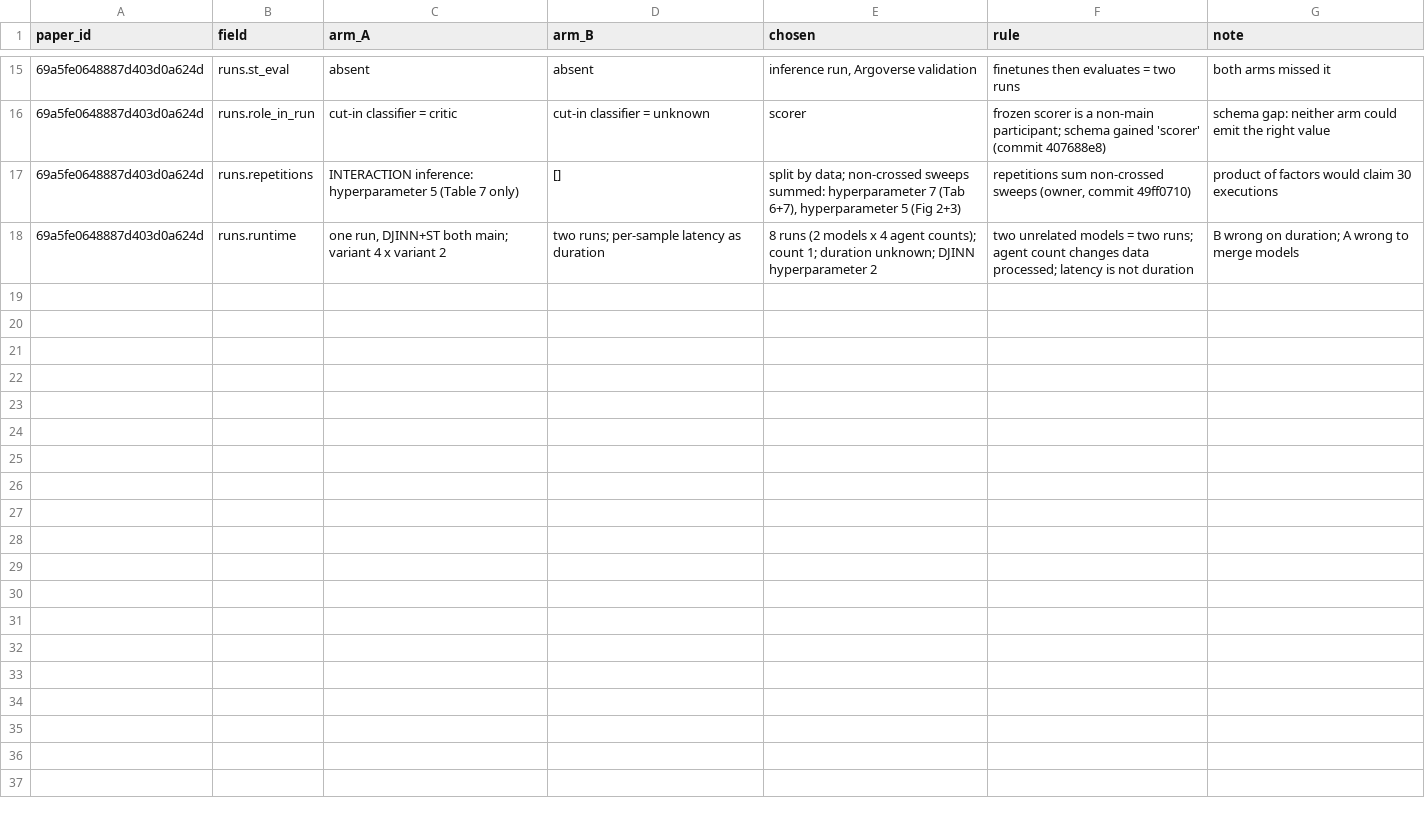
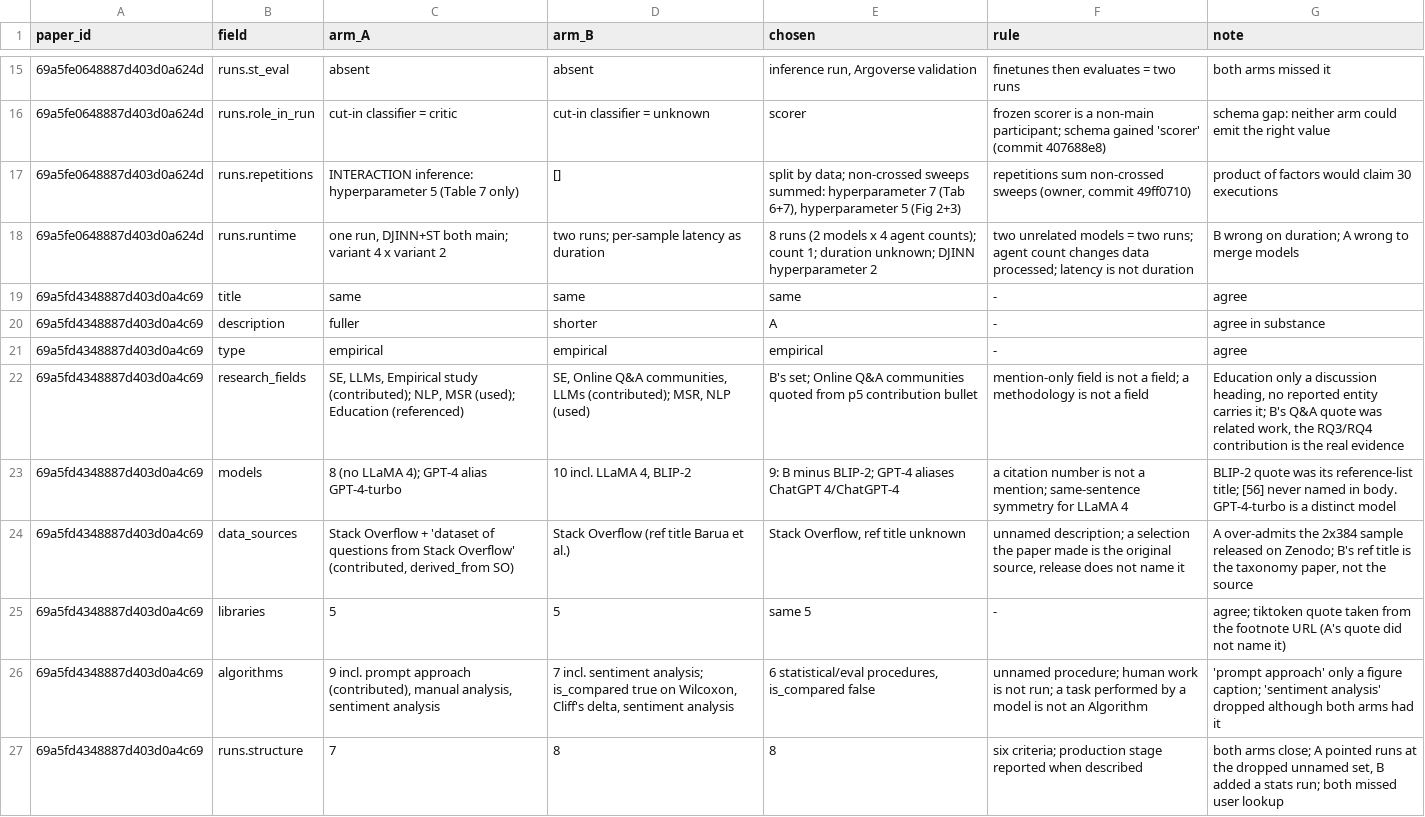
Before and after one commit to bouthilx/paperext, a TSV file: data/ontology/design/c0_verification/adjudication_log.tsv, drawn as a sheet; only a part is shown, gaps mark what is left out; the diff covers the shown part only.

```diff
--- a/data/ontology/design/c0_verification/adjudication_log.tsv
+++ b/data/ontology/design/c0_verification/adjudication_log.tsv
@@ -18 +18,10 @@ paper_id	field	arm_A	arm_B	chosen	rule	note
 69a5fe0648887d403d0a624d	runs.runtime	one run, DJINN+ST both main; variant 4 x variant 2	two runs; per-sample latency as duration	8 runs (2 models x 4 agent counts); count 1; duration unknown; DJINN hyperparameter 2	two unrelated models = two runs; agent count changes data processed; latency is not duration	B wrong on duration; A wrong to merge models
+69a5fd4348887d403d0a4c69	title	same	same	same	-	agree
+69a5fd4348887d403d0a4c69	description	fuller	shorter	A	-	agree in substance
+69a5fd4348887d403d0a4c69	type	empirical	empirical	empirical	-	agree
+69a5fd4348887d403d0a4c69	research_fields	SE, LLMs, Empirical study (contributed); NLP, MSR (used); Education (referenced)	SE, Online Q&A communities, LLMs (contributed); MSR, NLP (used)	B's set; Online Q&A communities quoted from p5 contribution bullet	mention-only field is not a field; a methodology is not a field	Education only a discussion heading, no reported entity carries it; B's Q&A quote was related work, the RQ3/RQ4 contribution is the real evidence
+69a5fd4348887d403d0a4c69	models	8 (no LLaMA 4); GPT-4 alias GPT-4-turbo	10 incl. LLaMA 4, BLIP-2	9: B minus BLIP-2; GPT-4 aliases ChatGPT 4/ChatGPT-4	a citation number is not a mention; same-sentence symmetry for LLaMA 4	BLIP-2 quote was its reference-list title; [56] never named in body. GPT-4-turbo is a distinct model
+69a5fd4348887d403d0a4c69	data_sources	Stack Overflow + 'dataset of questions from Stack Overflow' (contributed, derived_from SO)	Stack Overflow (ref title Barua et al.)	Stack Overflow, ref title unknown	unnamed description; a selection the paper made is the original source, release does not name it	A over-admits the 2x384 sample released on Zenodo; B's ref title is the taxonomy paper, not the source
+69a5fd4348887d403d0a4c69	libraries	5	5	same 5	-	agree; tiktoken quote taken from the footnote URL (A's quote did not name it)
+69a5fd4348887d403d0a4c69	algorithms	9 incl. prompt approach (contributed), manual analysis, sentiment analysis	7 incl. sentiment analysis; is_compared true on Wilcoxon, Cliff's delta, sentiment analysis	6 statistical/eval procedures, is_compared false	unnamed procedure; human work is not run; a task performed by a model is not an Algorithm	'prompt approach' only a figure caption; 'sentiment analysis' dropped although both arms had it
+69a5fd4348887d403d0a4c69	runs.structure	7	8	8	six criteria; production stage reported when described	both arms close; A pointed runs at the dropped unnamed set, B added a stats run; both missed user lookup
```
Also changed, not shown: 8 added rows elsewhere in this file, 1 other file.
